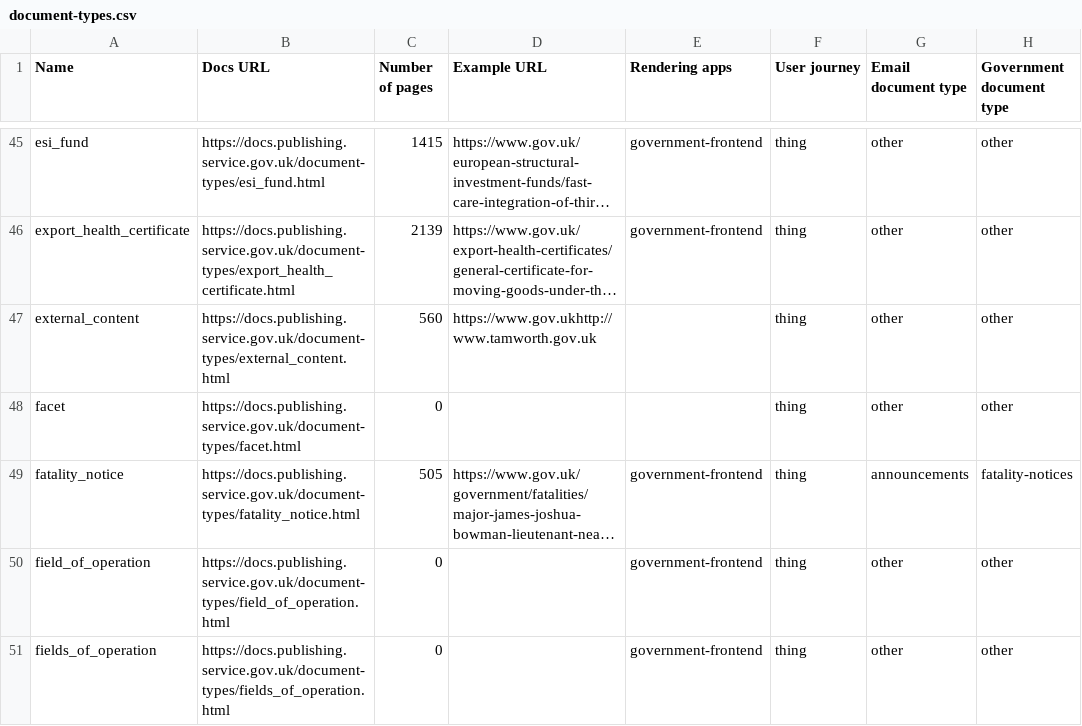
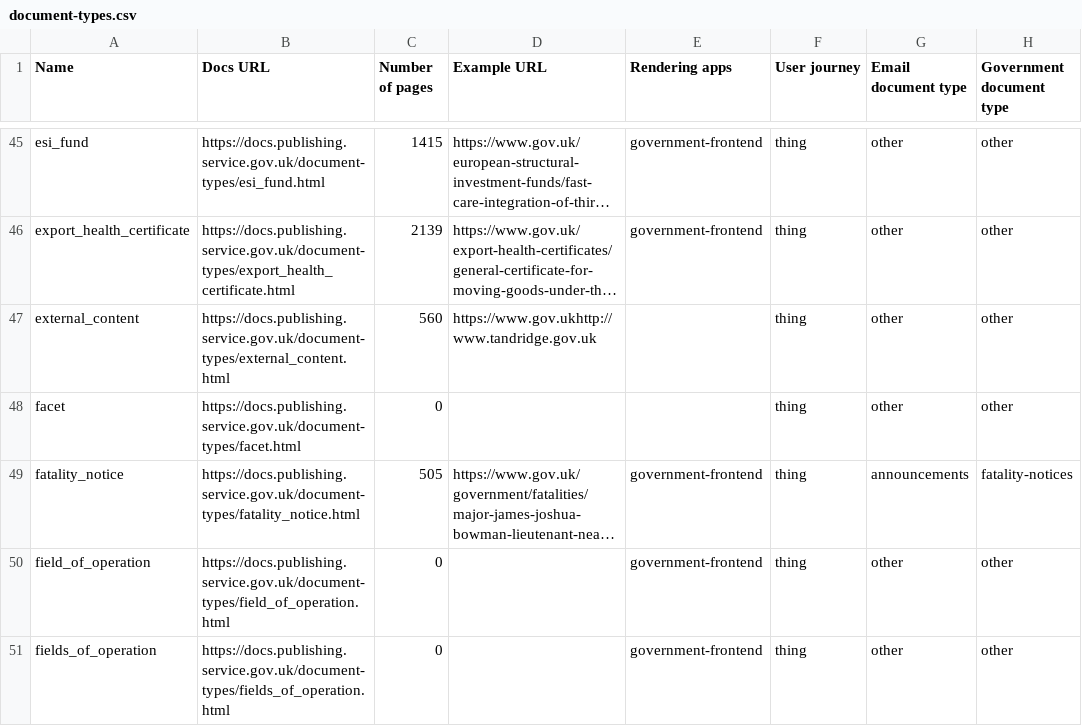
Before and after one commit to alphagov/govuk-developer-docs, a CSV file: document-types.csv, drawn as a sheet; only a part is shown, gaps mark what is left out; long unchanged cells end in …; the diff names each change by its address in the sheet, - before the commit and + after, or states it on an @@ line.

```diff
--- a/document-types.csv
+++ b/document-types.csv
-D47 (Example URL): https://www.gov.ukhttp://www.tamworth.gov.uk
+D47 (Example URL): https://www.gov.ukhttp://www.tandridge.gov.uk
```
Also changed, not shown: 5 other files.
